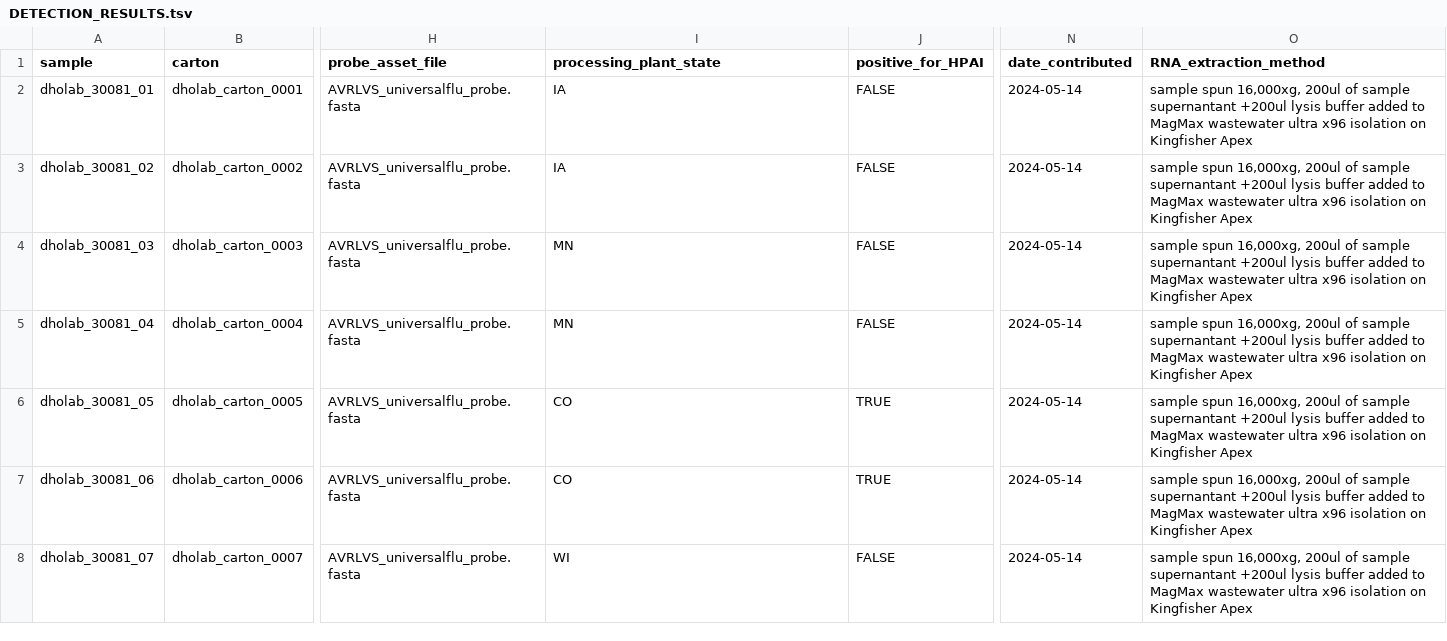
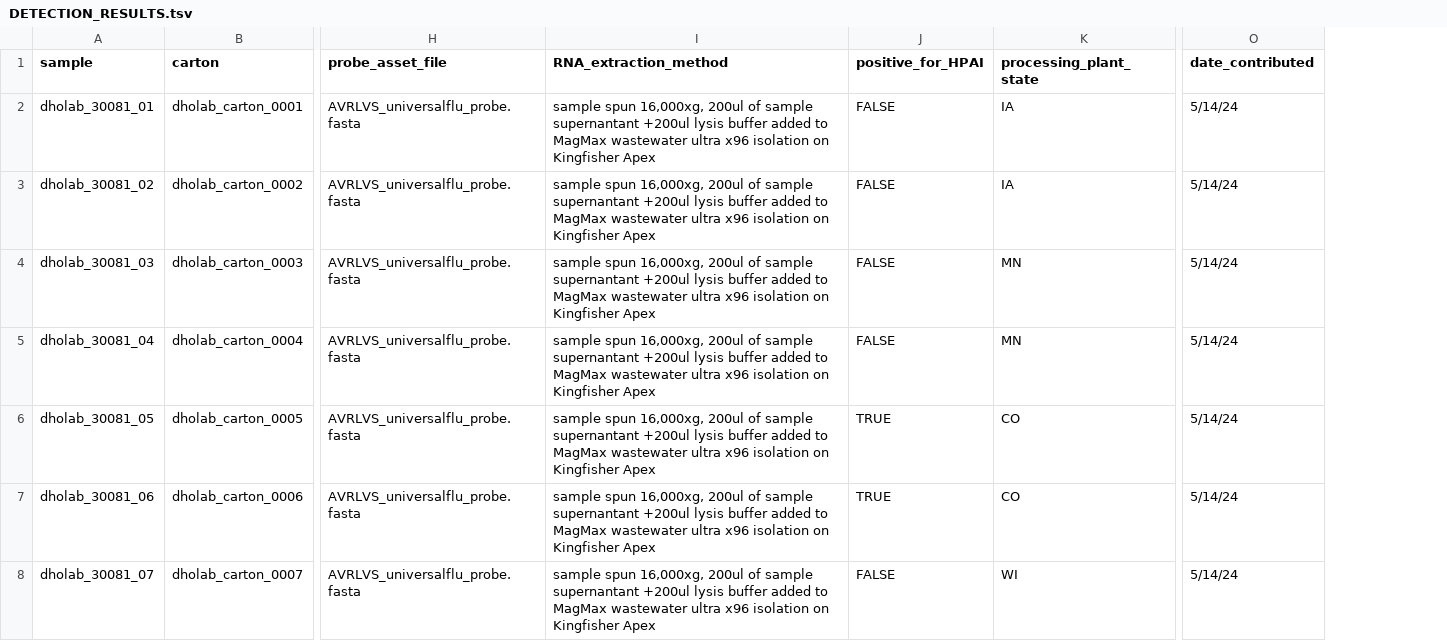
Before and after one commit to dholab/dairy-hpai-monitoring, a TSV file: DETECTION_RESULTS.tsv, drawn as a sheet; only a part is shown, gaps mark what is left out; removed rows and columns are numbered as before the commit, all else as after; the diff covers the shown part only; the diff names each change by its address in the sheet, - before the commit and + after, or states it on an @@ line.

Commit message:
more tweaks to schema and column headers

```diff
--- a/DETECTION_RESULTS.tsv
+++ b/DETECTION_RESULTS.tsv
+column K (processing_plant_state), rows 2-8: IA | IA | MN | MN | CO | CO | WI
-column O (RNA_extraction_method), rows 2-8: all sample spun 16,000xg, 200ul of sample supernantant +200ul lysis buffer added to MagMax wastewater ultra x96 isolation on Kingfisher Apex
-I1: processing_plant_state
+I1: RNA_extraction_method
-I2:I3 (RNA_extraction_method): IA
+I2:I3 (RNA_extraction_method): sample spun 16,000xg, 200ul of sample supernantant +200ul lysis buffer added to MagMax wastewater ultra x96 isolation on Kingfisher Apex
-O2:O8 (date_contributed): 2024-05-14
+O2:O8 (date_contributed): 5/14/24
-I4:I5 (RNA_extraction_method): MN
+I4:I5 (RNA_extraction_method): sample spun 16,000xg, 200ul of sample supernantant +200ul lysis buffer added to MagMax wastewater ultra x96 isolation on Kingfisher Apex
-I6:I7 (RNA_extraction_method): CO
+I6:I7 (RNA_extraction_method): sample spun 16,000xg, 200ul of sample supernantant +200ul lysis buffer added to MagMax wastewater ultra x96 isolation on Kingfisher Apex
-I8 (RNA_extraction_method): WI
+I8 (RNA_extraction_method): sample spun 16,000xg, 200ul of sample supernantant +200ul lysis buffer added to MagMax wastewater ultra x96 isolation on Kingfisher Apex
```
Also changed, not shown: 46 edited cells elsewhere in this file, assets/proposal_template.tsv, 1 other file.
